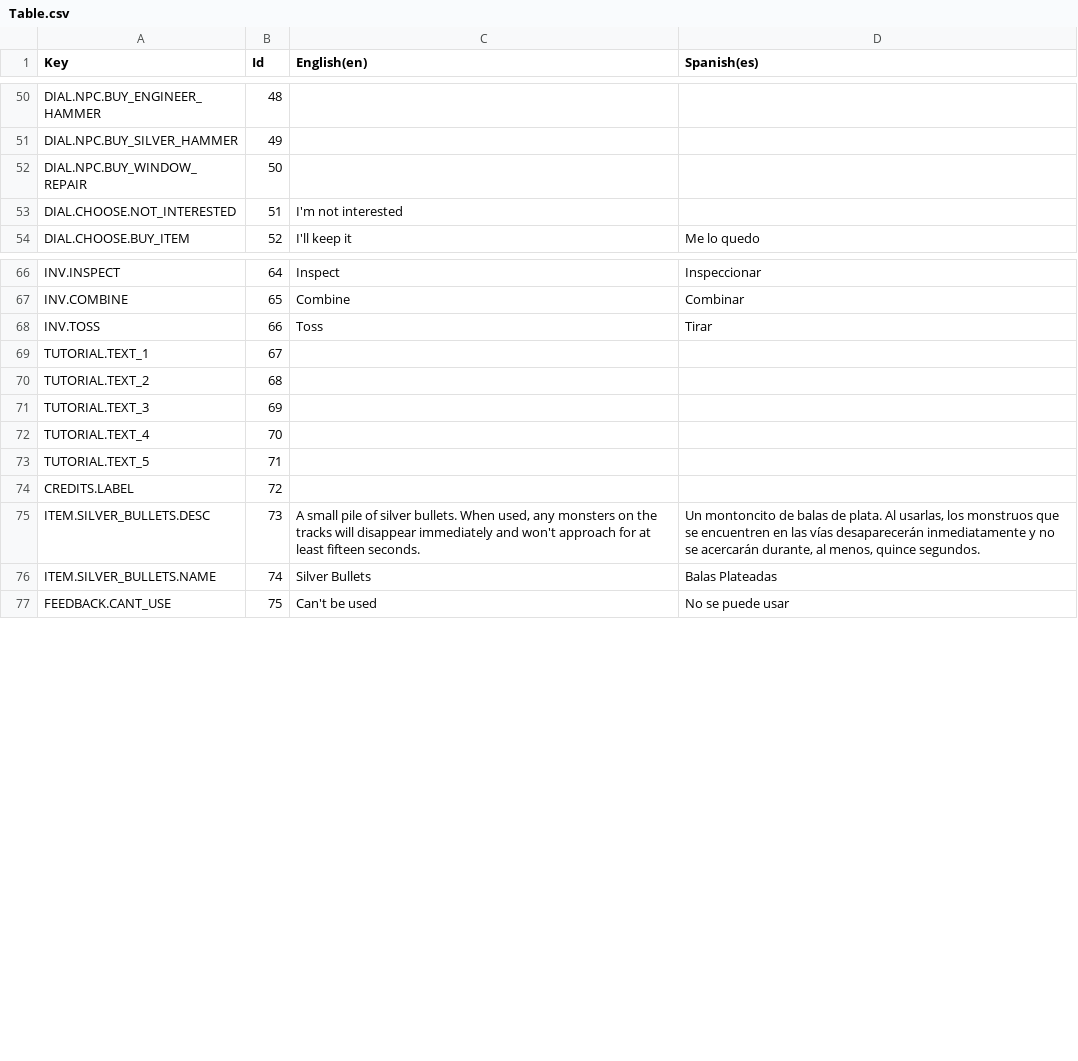
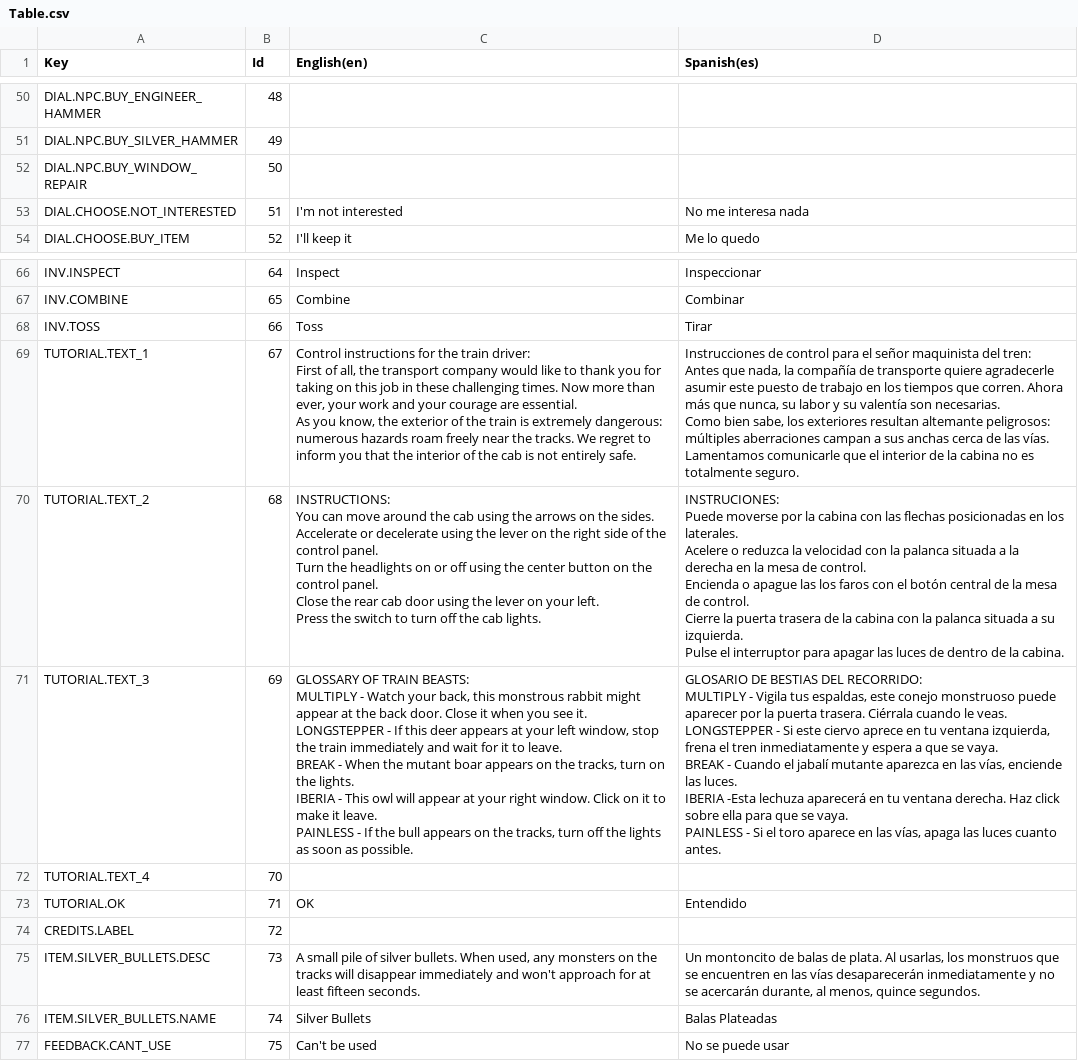
Before and after one commit to eldeiibid/Bacon-Express, a CSV file: Assets/Localization/Table.csv, drawn as a sheet; only a part is shown, gaps mark what is left out.

```diff
--- a/Assets/Localization/Table.csv
+++ b/Assets/Localization/Table.csv
@@ -52,3 +52,3 @@ DIAL.NPC.BUY_SILVER_HAMMER,49,,
 DIAL.NPC.BUY_WINDOW_REPAIR,50,,
-DIAL.CHOOSE.NOT_INTERESTED,51,I'm not interested,
+DIAL.CHOOSE.NOT_INTERESTED,51,I'm not interested,No me interesa nada
 DIAL.CHOOSE.BUY_ITEM,52,I'll keep it,Me lo quedo
@@ -68,7 +68,55 @@ INV.COMBINE,65,Combine,Combinar
 INV.TOSS,66,Toss,Tirar
-TUTORIAL.TEXT_1,67,,
-TUTORIAL.TEXT_2,68,,
-TUTORIAL.TEXT_3,69,,
+TUTORIAL.TEXT_1,67,"Control instructions for the train driver:
+
+First of all, the transport company would like to thank you for taking on this job in these challenging times. Now more than ever, your work and your courage are essential.
+
+As you know, the exterior of the train is extremely dangerous: numerous hazards roam freely near the tracks. We regret to inform you that the interior of the cab is not entirely safe.","Instrucciones de control para el señor maquinista del tren:
+
+Antes que nada, la compañía de transporte quiere agradecerle asumir este puesto de trabajo en los tiempos que corren. Ahora más que nunca, su labor y su valentía son necesarias.
+
+Como bien sabe, los exteriores resultan altemante peligrosos: múltiples aberraciones campan a sus anchas cerca de las vías. Lamentamos comunicarle que el interior de la cabina no es totalmente seguro."
+TUTORIAL.TEXT_2,68,"INSTRUCTIONS:
+
+You can move around the cab using the arrows on the sides.
+
+Accelerate or decelerate using the lever on the right side of the control panel.
+
+Turn the headlights on or off using the center button on the control panel.
+
+Close the rear cab door using the lever on your left.
+
+Press the switch to turn off the cab lights.","INSTRUCIONES:
+
+Puede moverse por la cabina con las flechas posicionadas en los laterales.
+
+Acelere o reduzca la velocidad con la palanca situada a la derecha en la mesa de control.
+
+Encienda o apague las los faros con el botón central de la mesa de control.
+
+Cierre la puerta trasera de la cabina con la palanca situada a su izquierda.
+
+Pulse el interruptor para apagar las luces de dentro de la cabina."
+TUTORIAL.TEXT_3,69,"GLOSSARY OF TRAIN BEASTS:
+
+MULTIPLY - Watch your back, this monstrous rabbit might appear at the back door. Close it when you see it.
+
+LONGSTEPPER - If this deer appears at your left window, stop the train immediately and wait for it to leave.
+
+BREAK - When the mutant boar appears on the tracks, turn on the lights.
+
+IBERIA - This owl will appear at your right window. Click on it to make it leave.
+
+PAINLESS - If the bull appears on the tracks, turn off the lights as soon as possible.","GLOSARIO DE BESTIAS DEL RECORRIDO:
+
+MULTIPLY -  Vigila tus espaldas, este conejo monstruoso puede aparecer por la puerta trasera. Ciérrala cuando le veas.
+
+LONGSTEPPER - Si este ciervo aprece en tu ventana izquierda, frena el tren inmediatamente y espera a que se vaya.
+
+BREAK - Cuando el jabalí mutante aparezca en las vías, enciende las luces.
+
+IBERIA -Esta lechuza aparecerá en tu ventana derecha. Haz click sobre ella para que se vaya.
+
+PAINLESS - Si el toro aparece en las vías, apaga las luces cuanto antes."
 TUTORIAL.TEXT_4,70,,
-TUTORIAL.TEXT_5,71,,
+TUTORIAL.OK,71,OK,Entendido
 CREDITS.LABEL,72,,
```
Also changed, not shown: 32 other files.
